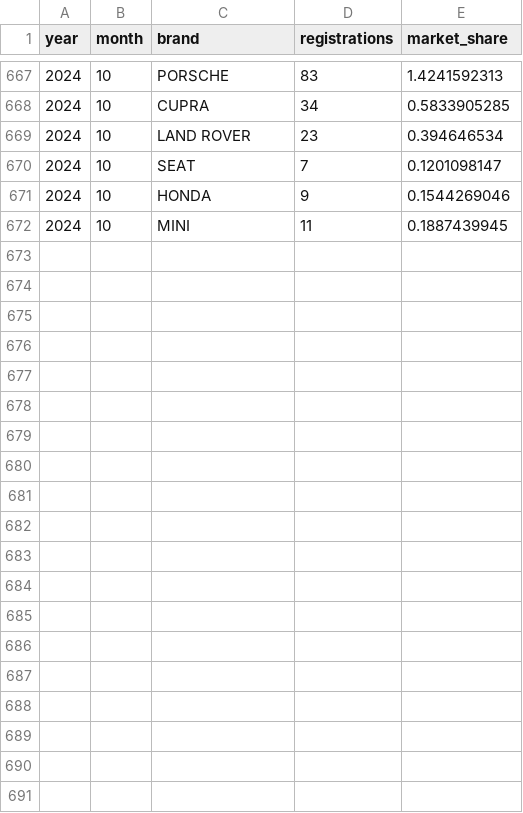
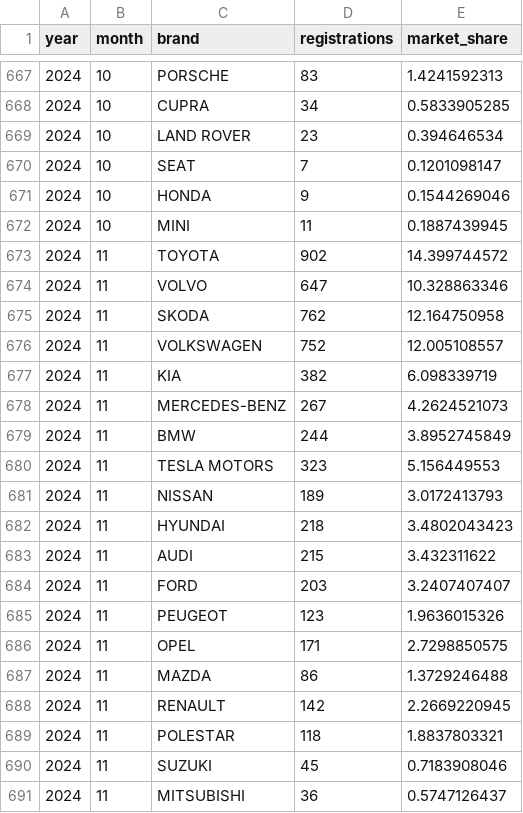
Before and after one commit to firedevs-team/tesla-extractors, a CSV file: data/sources/car_registrations/countries/finland/top_30_registrations_by_brand.csv, drawn as a sheet; only a part is shown, gaps mark what is left out; the diff covers the shown part only; the diff names each change by its address in the sheet, - before the commit and + after, or states it on an @@ line.

```diff
--- a/data/sources/car_registrations/countries/finland/top_30_registrations_by_brand.csv
+++ b/data/sources/car_registrations/countries/finland/top_30_registrations_by_brand.csv
+row 673: 2024 | 11 | TOYOTA | 902 | 14.399744572
+row 674: 2024 | 11 | VOLVO | 647 | 10.328863346
+row 675: 2024 | 11 | SKODA | 762 | 12.164750958
+row 676: 2024 | 11 | VOLKSWAGEN | 752 | 12.005108557
+row 677: 2024 | 11 | KIA | 382 | 6.098339719
+row 678: 2024 | 11 | MERCEDES-BENZ | 267 | 4.2624521073
+row 679: 2024 | 11 | BMW | 244 | 3.8952745849
+row 680: 2024 | 11 | TESLA MOTORS | 323 | 5.156449553
+row 681: 2024 | 11 | NISSAN | 189 | 3.0172413793
+row 682: 2024 | 11 | HYUNDAI | 218 | 3.4802043423
+row 683: 2024 | 11 | AUDI | 215 | 3.432311622
+row 684: 2024 | 11 | FORD | 203 | 3.2407407407
+row 685: 2024 | 11 | PEUGEOT | 123 | 1.9636015326
+row 686: 2024 | 11 | OPEL | 171 | 2.7298850575
+row 687: 2024 | 11 | MAZDA | 86 | 1.3729246488
+row 688: 2024 | 11 | RENAULT | 142 | 2.2669220945
+row 689: 2024 | 11 | POLESTAR | 118 | 1.8837803321
+row 690: 2024 | 11 | SUZUKI | 45 | 0.7183908046
+row 691: 2024 | 11 | MITSUBISHI | 36 | 0.5747126437
```
Also changed, not shown: 11 added rows elsewhere in this file, data/sources/car_registrations/countries/finland/top_30_registrations_by_model.csv, data/sources/car_registrations/countries/france/registrations_by_brand.csv, 18 other files.
